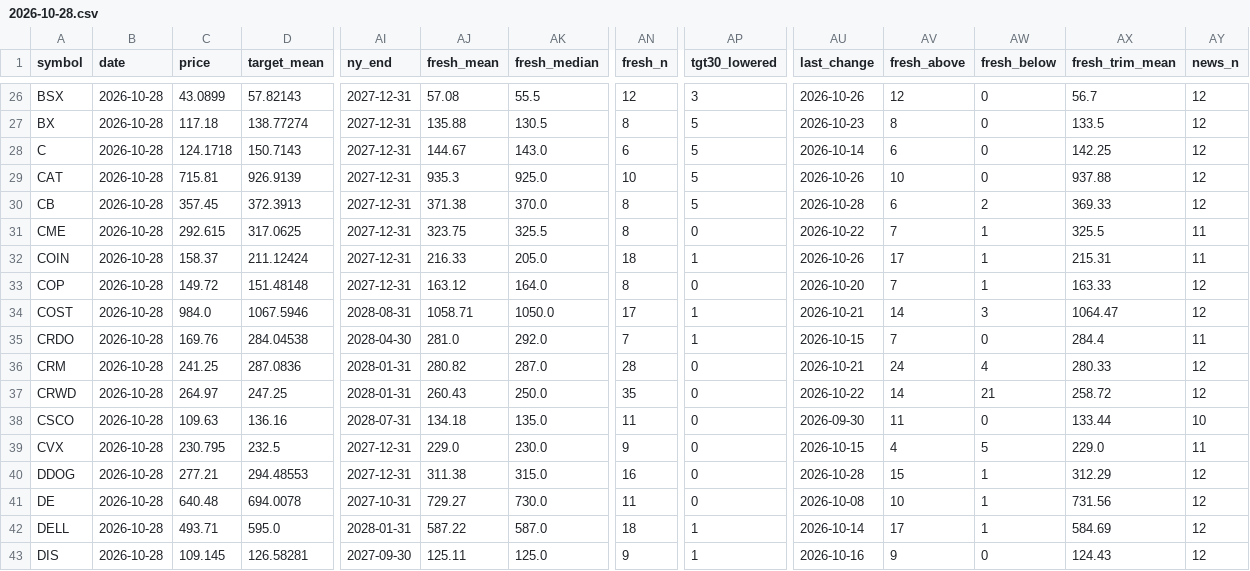
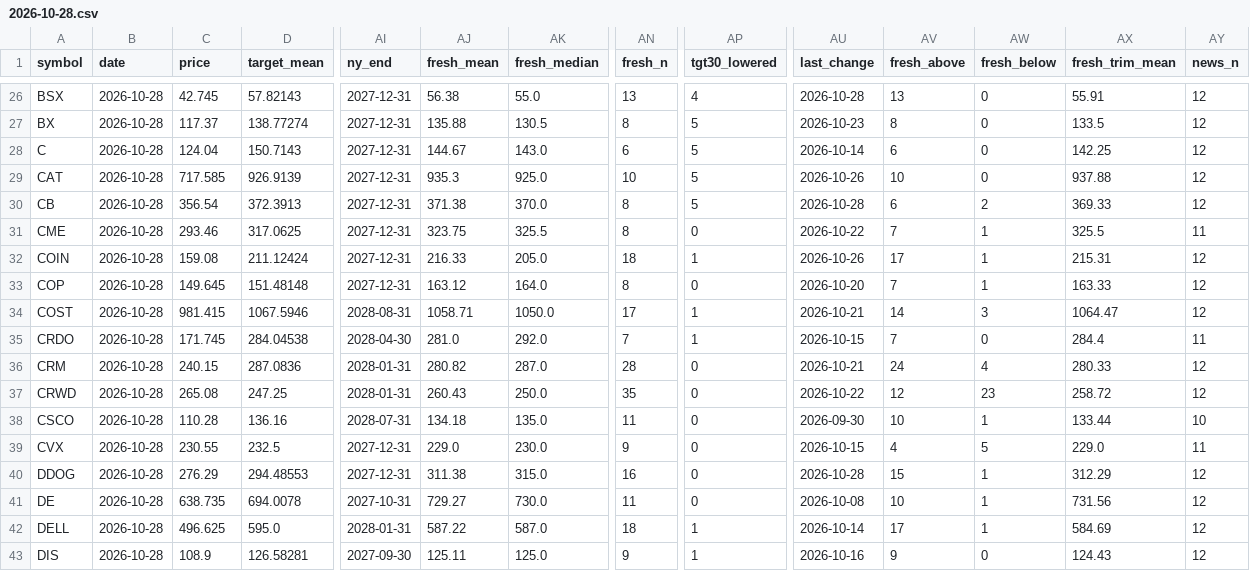
Before and after one commit to Liornim/spmo-market-bridge, a CSV file: core/analysts/2026-10-28.csv, drawn as a sheet; only a part is shown, gaps mark what is left out; the diff covers the shown part only; the diff names each change by its address in the sheet, - before the commit and + after, or states it on an @@ line.

```diff
--- a/core/analysts/2026-10-28.csv
+++ b/core/analysts/2026-10-28.csv
-C26 (price): 43.0899
+C26 (price): 42.745
-AJ26 (fresh_mean): 57.08
+AJ26 (fresh_mean): 56.38
-AK26 (fresh_median): 55.5
+AK26 (fresh_median): 55.0
-AN26 (fresh_n): 12
+AN26 (fresh_n): 13
-AP26 (tgt30_lowered): 3
+AP26 (tgt30_lowered): 4
-AU26 (last_change): 2026-10-26
+AU26 (last_change): 2026-10-28
-AV26 (fresh_above): 12
+AV26 (fresh_above): 13
-AX26 (fresh_trim_mean): 56.7
+AX26 (fresh_trim_mean): 55.91
-C27 (price): 117.18
+C27 (price): 117.37
-C28 (price): 124.1718
+C28 (price): 124.04
-C29 (price): 715.81
+C29 (price): 717.585
-C30 (price): 357.45
+C30 (price): 356.54
-C31 (price): 292.615
+C31 (price): 293.46
-C32 (price): 158.37
+C32 (price): 159.08
-AY32 (news_n): 11
+AY32 (news_n): 12
-C33 (price): 149.72
+C33 (price): 149.645
-C34 (price): 984.0
+C34 (price): 981.415
-C35 (price): 169.76
+C35 (price): 171.745
-C36 (price): 241.25
+C36 (price): 240.15
-C37 (price): 264.97
+C37 (price): 265.08
-AV37 (fresh_above): 14
+AV37 (fresh_above): 12
-AW37 (fresh_below): 21
+AW37 (fresh_below): 23
-C38 (price): 109.63
+C38 (price): 110.28
-AV38 (fresh_above): 11
+AV38 (fresh_above): 10
-AW38 (fresh_below): 0
+AW38 (fresh_below): 1
-C39 (price): 230.795
+C39 (price): 230.55
-C40 (price): 277.21
+C40 (price): 276.29
-C41 (price): 640.48
+C41 (price): 638.735
-C42 (price): 493.71
+C42 (price): 496.625
-C43 (price): 109.145
+C43 (price): 108.9
```
Also changed, not shown: 144 edited cells elsewhere in this file, 2 other files.
